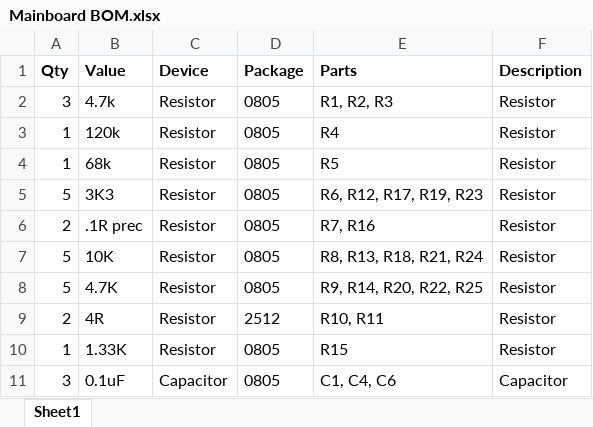
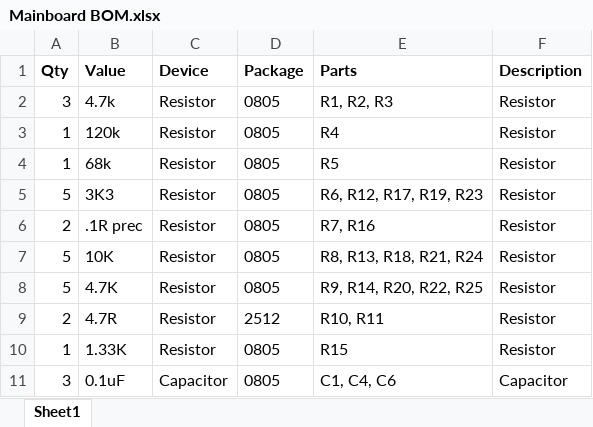
Before and after one commit to kicksat/avionics, an Excel workbook: Mainboard BOM.xlsx, sheet Sheet1, drawn as a sheet; only a part is shown; values as stored, in another font and other column widths than the file's, no borders; the diff names each change by its address in the sheet, - before the commit and + after, or states it on an @@ line.

Commit message:
Updated BOM

```diff
--- a/Mainboard BOM.xlsx (sheet Sheet1)
+++ b/Mainboard BOM.xlsx (sheet Sheet1)
-B9 (Value): 4R
+B9 (Value): 4.7R
```
